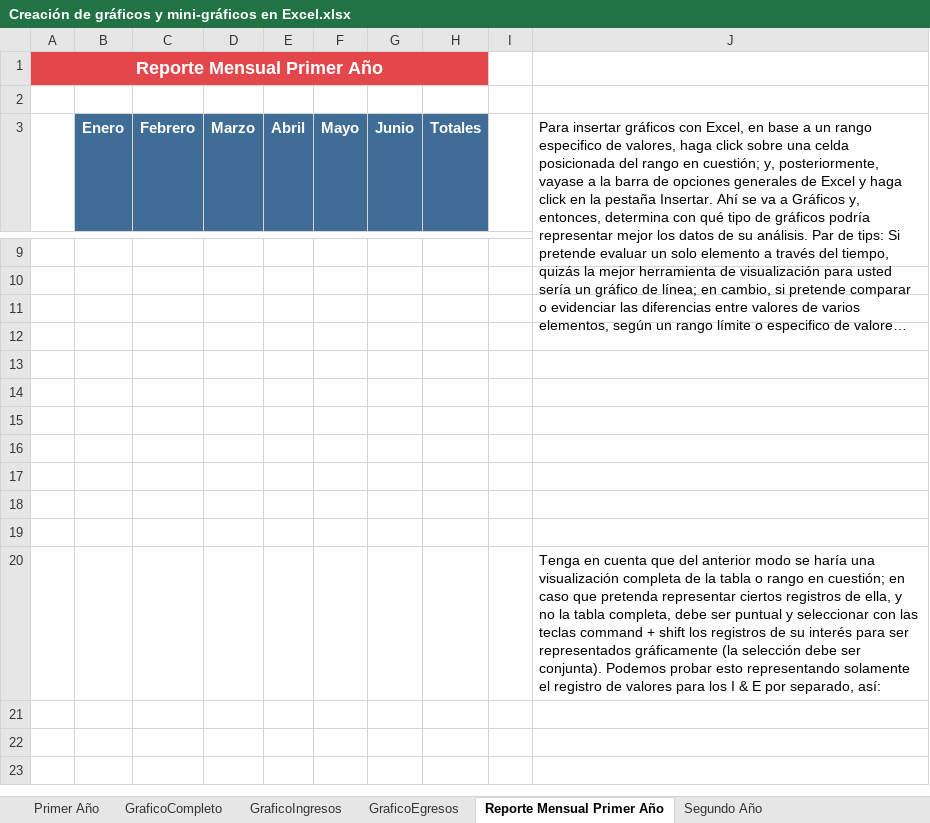
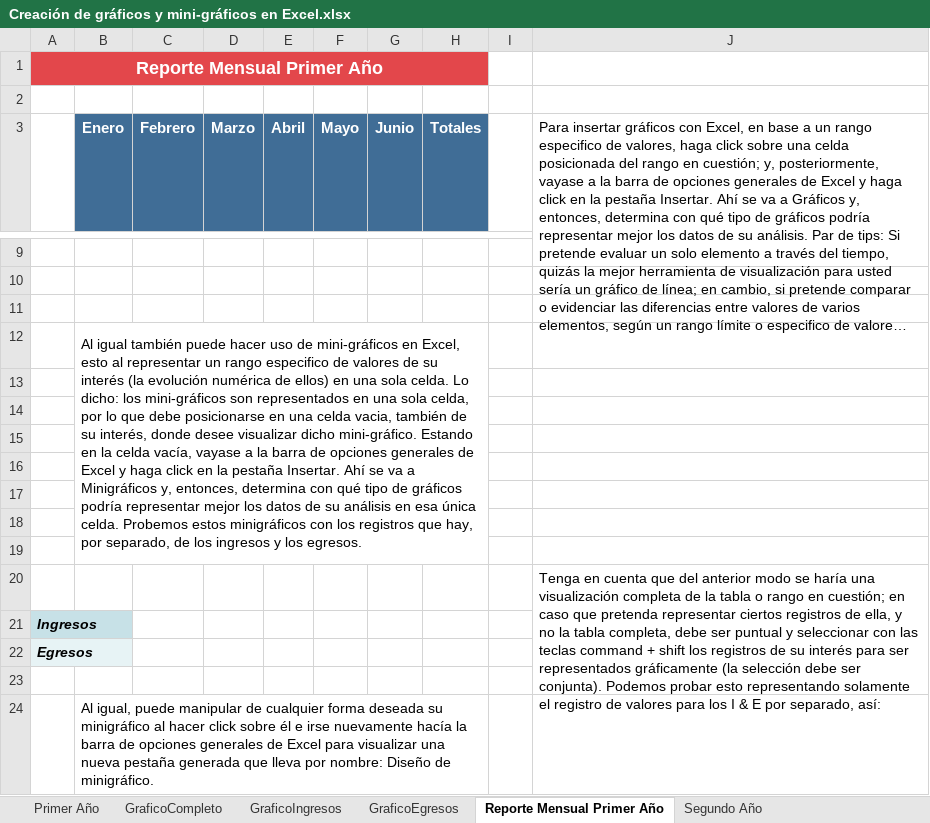
Before and after one commit to Rescata1995/Programming-Journal-by-R, an Excel workbook: Excel/Práctica/6. Gráficos en Excel/Creación de gráficos y mini-gráficos en Excel.xlsx, sheet Reporte Mensual Primer Año, drawn as a sheet; only a part is shown, gaps mark what is left out; long unchanged cells end in …; values as stored, in another font and other column widths than the file's, no borders; charts and pictures not drawn; the diff names each change by its address in the sheet, - before the commit and + after, or states it on an @@ line.

Commit message:
Creación de minigráficos

```diff
--- a/Excel/Práctica/6. Gráficos en Excel/Creación de gráficos y mini-gráficos en Excel.xlsx (sheet Reporte Mensual Primer Año)
+++ b/Excel/Práctica/6. Gráficos en Excel/Creación de gráficos y mini-gráficos en Excel.xlsx (sheet Reporte Mensual Primer Año)
-B12 (Enero): (empty)
+B12 (Enero): Al igual también puede hacer uso de mini-gráficos en Excel, esto al representar un rango especifico de valores de su interés (la evolución numérica de ellos) en una sola celda. Lo dicho: los mini-gráficos son representados en una sola celda, por lo que debe posicionarse en una celda vacia, también de su interés, donde desee visualizar dicho mini-gráfico. Estando en la celda vacía, vayase a la barra de opciones generales de Excel y haga click en la pestaña Insertar. Ahí se va a Minigráficos y, entonces, determina con qué tipo de gráficos podría representar mejor los datos de su análisis en esa única celda. Probemos estos minigráficos con los registros que hay, por separado, de los ingresos y los egresos.
+B12:H19 merged
+J20:J23 merged
+row 21: Ingresos
+row 22: Egresos
+row 23: (empty)
+row 24:  | Al igual, puede manipular de cualquier forma deseada su minigráfico al hacer click sobre él e irse nuevamente hacía la barra de opciones generales de Excel para visualizar una nueva pestaña generada que lleva por nombre: Diseño de minigráfico.
```
Also changed, not shown: charts or pictures.
